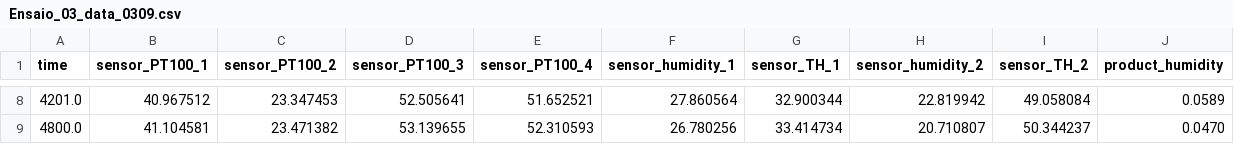
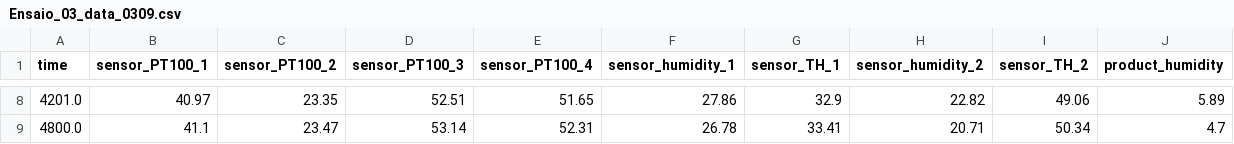
Before and after one commit to Raphael-Marchetti-Calciolari/projects-tcc-imt-2023, a CSV file: data/Dados-Processo-tratados/Ensaio_03_data_0309.csv, drawn as a sheet; only a part is shown, gaps mark what is left out; the diff covers the shown part only.

```diff
--- a/data/Dados-Processo-tratados/Ensaio_03_data_0309.csv
+++ b/data/Dados-Processo-tratados/Ensaio_03_data_0309.csv
@@ -8,2 +8,2 @@ time;sensor_PT100_1;sensor_PT100_2;sensor_PT100_3;sensor_PT100_4;sensor_humidity
-4201.0;40.967512;23.347453;52.505641;51.652521;27.860564;32.900344;22.819942;49.058084;0.0589
-4800.0;41.104581;23.471382;53.139655;52.310593;26.780256;33.414734;20.710807;50.344237;0.0470
+4201.0;40.97;23.35;52.51;51.65;27.86;32.9;22.82;49.06;5.89
+4800.0;41.1;23.47;53.14;52.31;26.78;33.41;20.71;50.34;4.7
```
Also changed, not shown: 54 edited cells elsewhere in this file, data/Dados-Processo-tratados/Ensaio_04_data_0809.csv, data/Dados-Processo-tratados/Ensaio_05_data_2210.csv, 9 other files.
